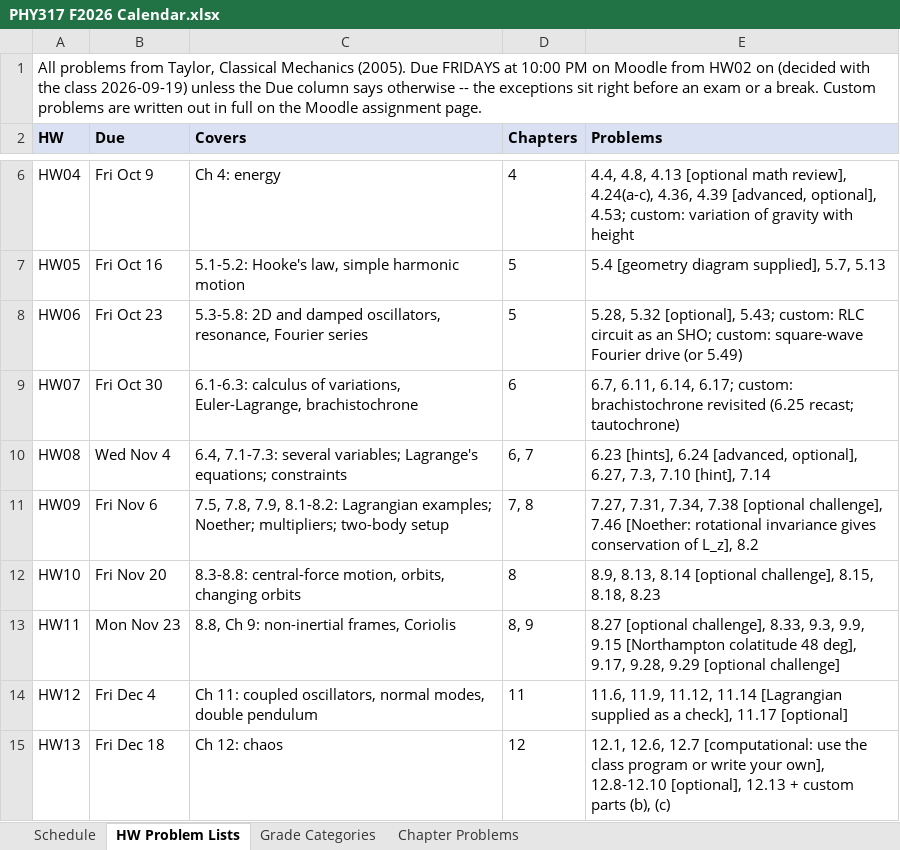
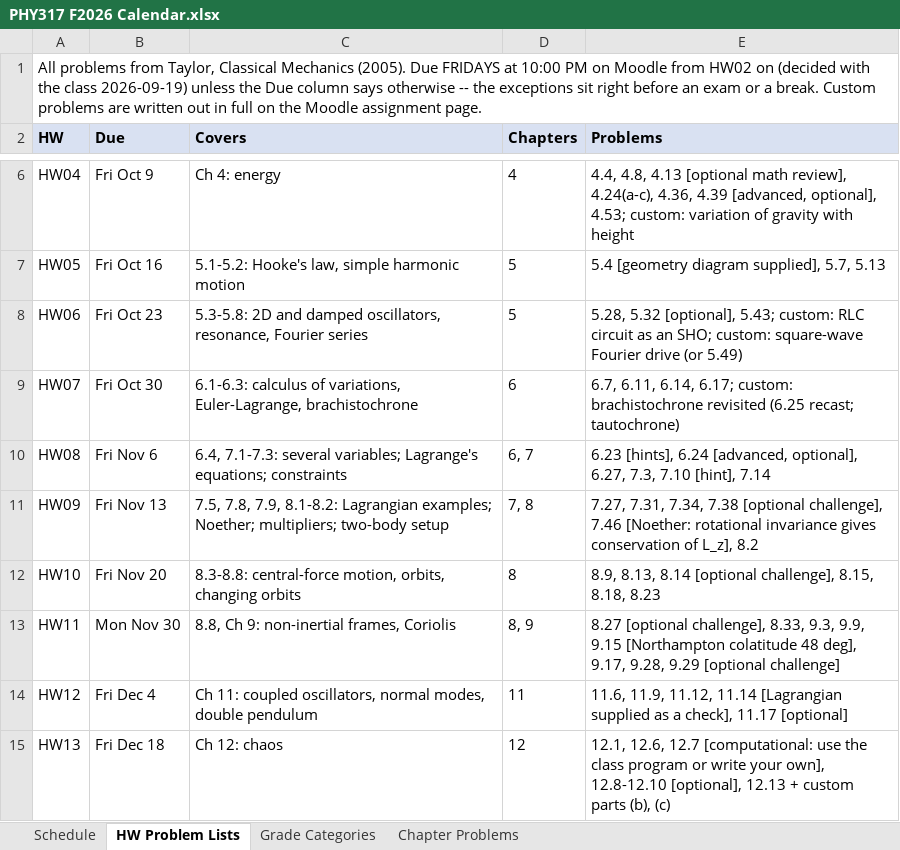
Before and after one commit to mglerner/ClassicalMechanics, an Excel workbook: SyllabusAndFirstDay/2026/PHY317 F2026 Calendar.xlsx, sheet HW Problem Lists, drawn as a sheet; only a part is shown, gaps mark what is left out; values as stored, in another font and other column widths than the file's, no borders; the diff names each change by its address in the sheet, - before the commit and + after, or states it on an @@ line.

```diff
--- a/SyllabusAndFirstDay/2026/PHY317 F2026 Calendar.xlsx (sheet HW Problem Lists)
+++ b/SyllabusAndFirstDay/2026/PHY317 F2026 Calendar.xlsx (sheet HW Problem Lists)
-B10 (Due): Wed Nov 4
+B10 (Due): Fri Nov 6
-B11 (Due): Fri Nov 6
+B11 (Due): Fri Nov 13
-B13 (Due): Mon Nov 23
+B13 (Due): Mon Nov 30
```
Also changed, not shown: sheet Schedule, 4 other files.
